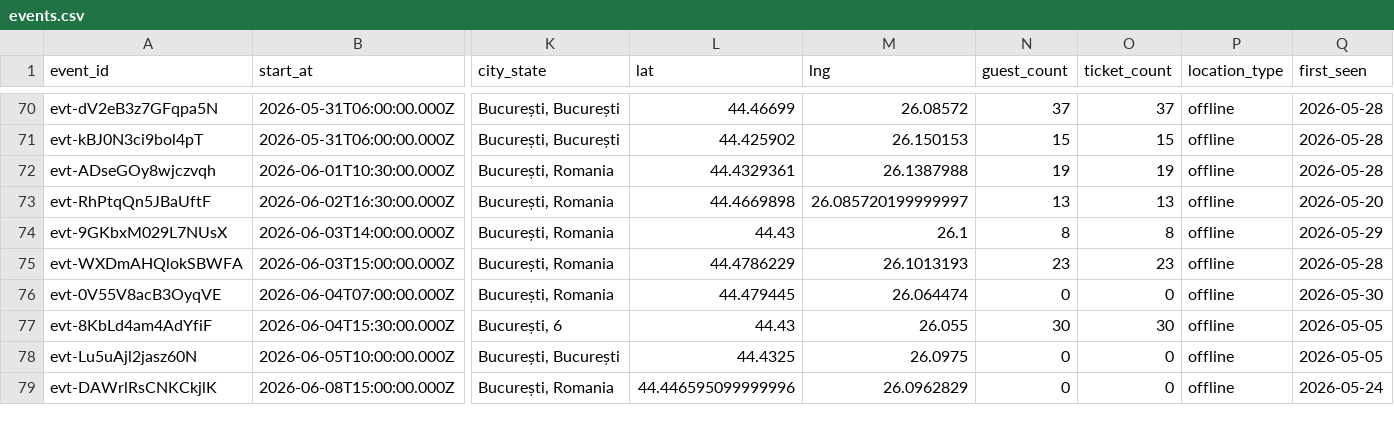
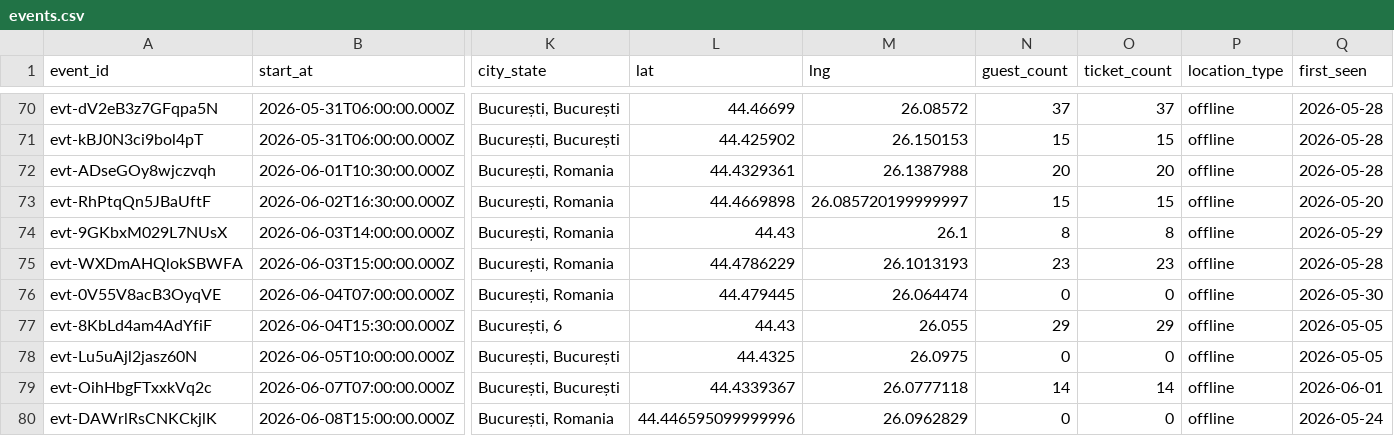
Before and after one commit to FlorinPopaCodes/bucharest-meetup-tracker, a CSV file: data/events.csv, drawn as a sheet; only a part is shown, gaps mark what is left out; rows hold the shown columns only; the diff covers the shown part only; the diff names each change by its address in the sheet, - before the commit and + after, or states it on an @@ line.

```diff
--- a/data/events.csv
+++ b/data/events.csv
-N72 (guest_count): 19
+N72 (guest_count): 20
-O72 (ticket_count): 19
+O72 (ticket_count): 20
-N73 (guest_count): 13
+N73 (guest_count): 15
-O73 (ticket_count): 13
+O73 (ticket_count): 15
-N77 (guest_count): 30
+N77 (guest_count): 29
-O77 (ticket_count): 30
+O77 (ticket_count): 29
+row 79: evt-OihHbgFTxxkVq2c | 2026-06-07T07:00:00.000Z | București, București | 44.4339367 | 26.0777118 | 14 | 14 | offline | 2026-06-01
```
Also changed, not shown: 1 added row and 4 edited cells elsewhere in this file, 4 other files.
